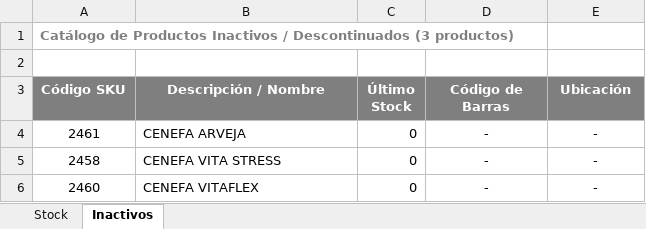
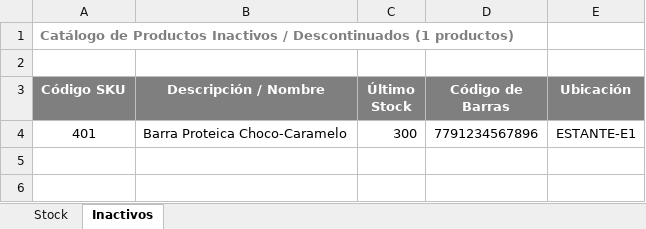
Before and after one commit to Kniball4726/Agentes, an Excel workbook: Descuentos/Productos.xlsx, sheet Inactivos, drawn as a sheet; values as stored, in another font and other column widths than the file's, no borders; removed rows and columns are numbered as before the commit, all else as after; the diff names each change by its address in the sheet, - before the commit and + after, or states it on an @@ line.

```diff
--- a/Descuentos/Productos.xlsx (sheet Inactivos)
+++ b/Descuentos/Productos.xlsx (sheet Inactivos)
-A1 (Código SKU): …/ Descontinuados (3 productos)
+A1 (Código SKU): …/ Descontinuados (1 productos)
-row 4: 2461 | CENEFA ARVEJA | 0 | - | -
-row 5: 2458 | CENEFA VITA STRESS | 0 | - | -
-row 6: 2460 | CENEFA VITAFLEX | 0 | - | -
+row 4: 401 | Barra Proteica Choco-Caramelo | 300 | 7791234567896 | ESTANTE-E1
```
Also changed, not shown: sheet Stock, 52 other files.
